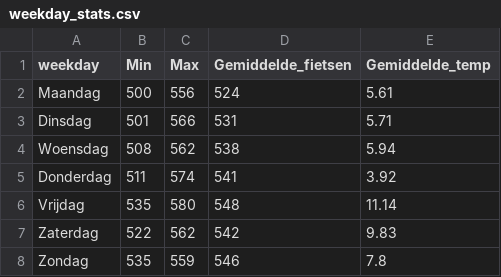
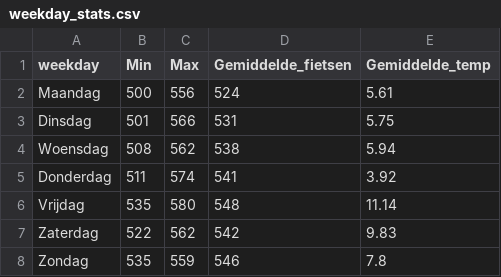
Before and after one commit to LarsGeirnaert/hogenttin-linux-2526-LarsGeirnaert, a CSV file: reports/weekday_stats.csv, drawn as a sheet.

```diff
--- a/reports/weekday_stats.csv
+++ b/reports/weekday_stats.csv
@@ -2,3 +2,3 @@ weekday,Min,Max,Gemiddelde_fietsen,Gemiddelde_temp
 Maandag,500,556,524,5.61
-Dinsdag,501,566,531,5.71
+Dinsdag,501,566,531,5.75
 Woensdag,508,562,538,5.94
```
Also changed, not shown: transformed_data/combined.csv, 5 other files.
